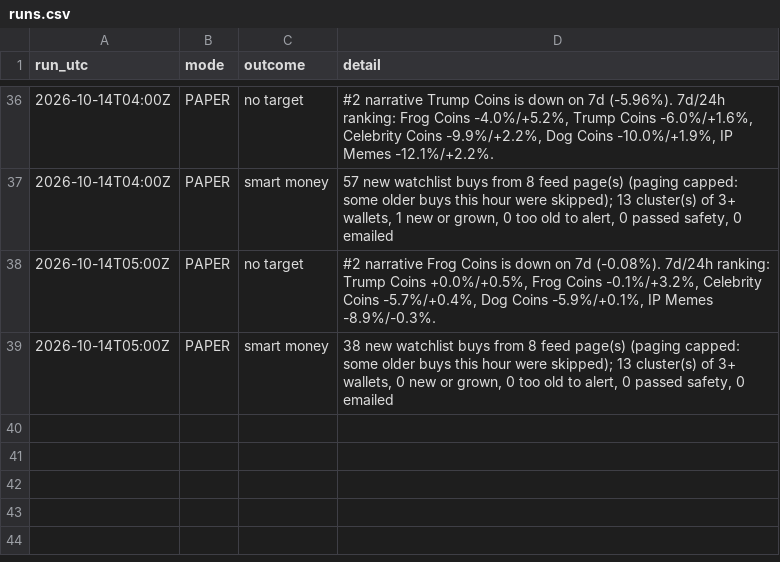
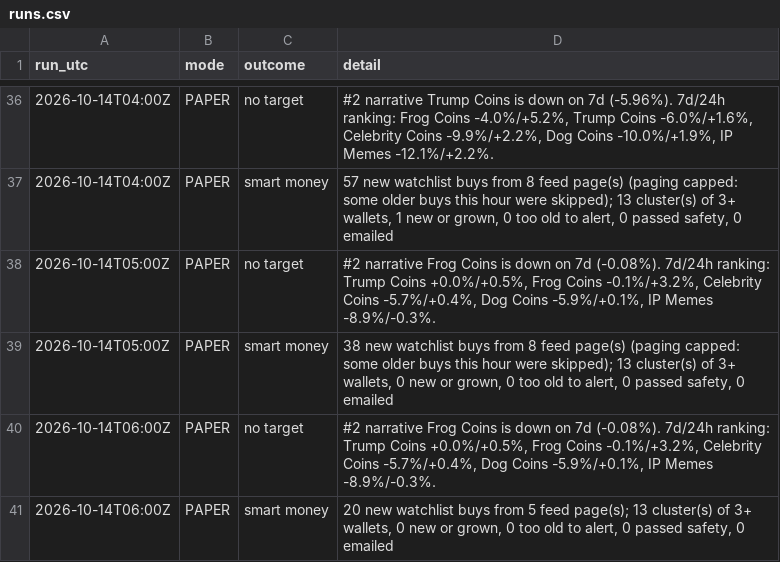
Before and after one commit to sageseid/MemeTrader, a CSV file: data/runs.csv, drawn as a sheet; only a part is shown, gaps mark what is left out.

```diff
--- a/data/runs.csv
+++ b/data/runs.csv
@@ -39 +39,3 @@ run_utc,mode,outcome,detail
 2026-10-14T05:00Z,PAPER,smart money,"38 new watchlist buys from 8 feed page(s) (paging capped: some older buys this hour were skipped); 13 cluster(s) of 3+ wallets, 0 new or grown, 0 too old to alert, 0 passed safety, 0 emailed"
+2026-10-14T06:00Z,PAPER,no target,"#2 narrative Frog Coins is down on 7d (-0.08%). 7d/24h ranking: Trump Coins +0.0%/+0.5%, Frog Coins -0.1%/+3.2%, Celebrity Coins -5.7%/+0.4%, Dog Coins -5.9%/+0.1%, IP Memes -8.9%/-0.3%."
+2026-10-14T06:00Z,PAPER,smart money,"20 new watchlist buys from 5 feed page(s); 13 cluster(s) of 3+ wallets, 0 new or grown, 0 too old to alert, 0 passed safety, 0 emailed"
```
Also changed, not shown: 1 other file.
